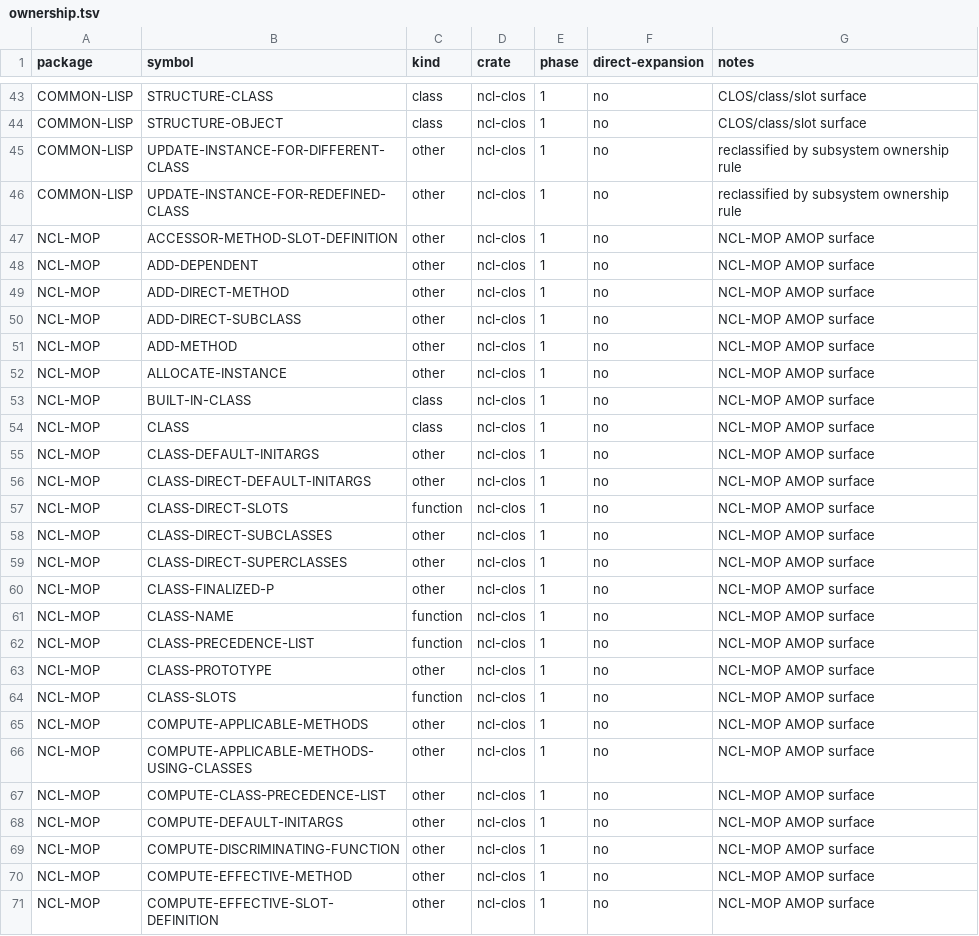
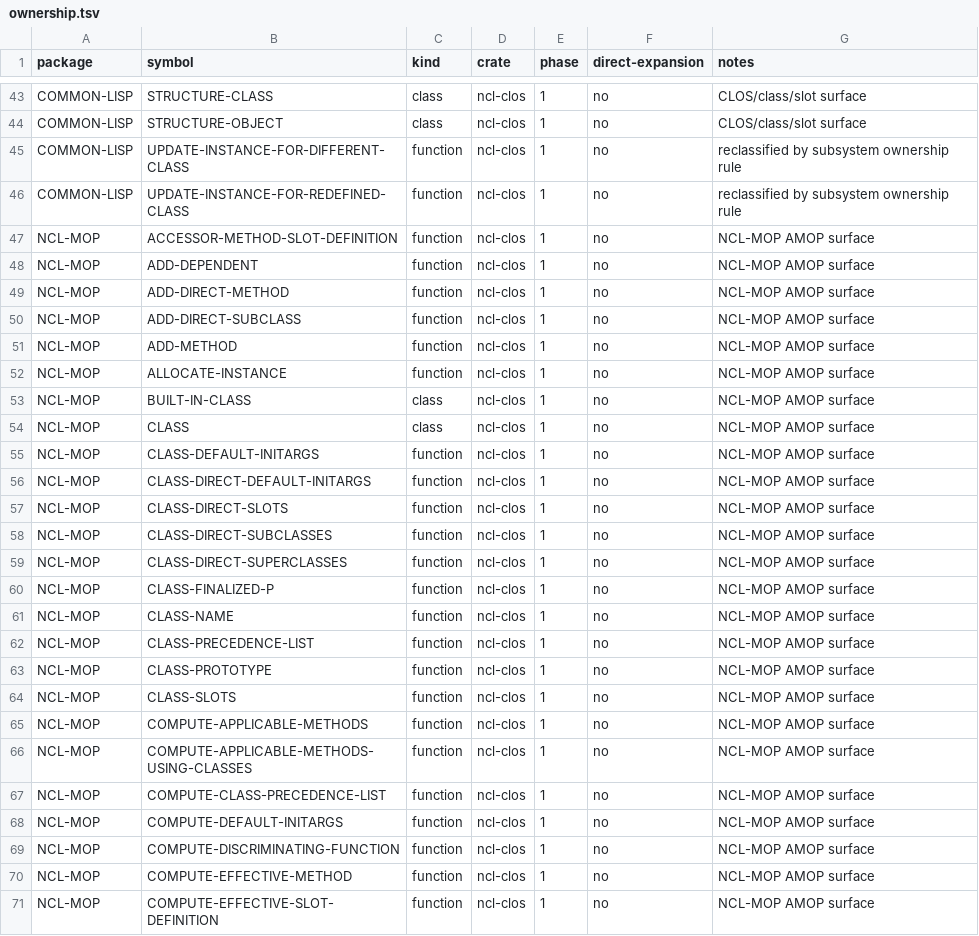
Before and after one commit to nerima-lisp/ncl, a TSV file: packages/clos/ownership.tsv, drawn as a sheet; only a part is shown, gaps mark what is left out; the diff covers the shown part only.

```diff
--- a/packages/clos/ownership.tsv
+++ b/packages/clos/ownership.tsv
@@ -44,28 +44,28 @@ COMMON-LISP	STRUCTURE-CLASS	class	ncl-clos	1	no	CLOS/class/slot surface
 COMMON-LISP	STRUCTURE-OBJECT	class	ncl-clos	1	no	CLOS/class/slot surface
-COMMON-LISP	UPDATE-INSTANCE-FOR-DIFFERENT-CLASS	other	ncl-clos	1	no	reclassified by subsystem ownership rule
-COMMON-LISP	UPDATE-INSTANCE-FOR-REDEFINED-CLASS	other	ncl-clos	1	no	reclassified by subsystem ownership rule
-NCL-MOP	ACCESSOR-METHOD-SLOT-DEFINITION	other	ncl-clos	1	no	NCL-MOP AMOP surface
-NCL-MOP	ADD-DEPENDENT	other	ncl-clos	1	no	NCL-MOP AMOP surface
-NCL-MOP	ADD-DIRECT-METHOD	other	ncl-clos	1	no	NCL-MOP AMOP surface
-NCL-MOP	ADD-DIRECT-SUBCLASS	other	ncl-clos	1	no	NCL-MOP AMOP surface
-NCL-MOP	ADD-METHOD	other	ncl-clos	1	no	NCL-MOP AMOP surface
-NCL-MOP	ALLOCATE-INSTANCE	other	ncl-clos	1	no	NCL-MOP AMOP surface
+COMMON-LISP	UPDATE-INSTANCE-FOR-DIFFERENT-CLASS	function	ncl-clos	1	no	reclassified by subsystem ownership rule
+COMMON-LISP	UPDATE-INSTANCE-FOR-REDEFINED-CLASS	function	ncl-clos	1	no	reclassified by subsystem ownership rule
+NCL-MOP	ACCESSOR-METHOD-SLOT-DEFINITION	function	ncl-clos	1	no	NCL-MOP AMOP surface
+NCL-MOP	ADD-DEPENDENT	function	ncl-clos	1	no	NCL-MOP AMOP surface
+NCL-MOP	ADD-DIRECT-METHOD	function	ncl-clos	1	no	NCL-MOP AMOP surface
+NCL-MOP	ADD-DIRECT-SUBCLASS	function	ncl-clos	1	no	NCL-MOP AMOP surface
+NCL-MOP	ADD-METHOD	function	ncl-clos	1	no	NCL-MOP AMOP surface
+NCL-MOP	ALLOCATE-INSTANCE	function	ncl-clos	1	no	NCL-MOP AMOP surface
 NCL-MOP	BUILT-IN-CLASS	class	ncl-clos	1	no	NCL-MOP AMOP surface
 NCL-MOP	CLASS	class	ncl-clos	1	no	NCL-MOP AMOP surface
-NCL-MOP	CLASS-DEFAULT-INITARGS	other	ncl-clos	1	no	NCL-MOP AMOP surface
-NCL-MOP	CLASS-DIRECT-DEFAULT-INITARGS	other	ncl-clos	1	no	NCL-MOP AMOP surface
+NCL-MOP	CLASS-DEFAULT-INITARGS	function	ncl-clos	1	no	NCL-MOP AMOP surface
+NCL-MOP	CLASS-DIRECT-DEFAULT-INITARGS	function	ncl-clos	1	no	NCL-MOP AMOP surface
 NCL-MOP	CLASS-DIRECT-SLOTS	function	ncl-clos	1	no	NCL-MOP AMOP surface
-NCL-MOP	CLASS-DIRECT-SUBCLASSES	other	ncl-clos	1	no	NCL-MOP AMOP surface
-NCL-MOP	CLASS-DIRECT-SUPERCLASSES	other	ncl-clos	1	no	NCL-MOP AMOP surface
-NCL-MOP	CLASS-FINALIZED-P	other	ncl-clos	1	no	NCL-MOP AMOP surface
+NCL-MOP	CLASS-DIRECT-SUBCLASSES	function	ncl-clos	1	no	NCL-MOP AMOP surface
+NCL-MOP	CLASS-DIRECT-SUPERCLASSES	function	ncl-clos	1	no	NCL-MOP AMOP surface
+NCL-MOP	CLASS-FINALIZED-P	function	ncl-clos	1	no	NCL-MOP AMOP surface
 NCL-MOP	CLASS-NAME	function	ncl-clos	1	no	NCL-MOP AMOP surface
 NCL-MOP	CLASS-PRECEDENCE-LIST	function	ncl-clos	1	no	NCL-MOP AMOP surface
-NCL-MOP	CLASS-PROTOTYPE	other	ncl-clos	1	no	NCL-MOP AMOP surface
+NCL-MOP	CLASS-PROTOTYPE	function	ncl-clos	1	no	NCL-MOP AMOP surface
 NCL-MOP	CLASS-SLOTS	function	ncl-clos	1	no	NCL-MOP AMOP surface
-NCL-MOP	COMPUTE-APPLICABLE-METHODS	other	ncl-clos	1	no	NCL-MOP AMOP surface
-NCL-MOP	COMPUTE-APPLICABLE-METHODS-USING-CLASSES	other	ncl-clos	1	no	NCL-MOP AMOP surface
-NCL-MOP	COMPUTE-CLASS-PRECEDENCE-LIST	other	ncl-clos	1	no	NCL-MOP AMOP surface
-NCL-MOP	COMPUTE-DEFAULT-INITARGS	other	ncl-clos	1	no	NCL-MOP AMOP surface
-NCL-MOP	COMPUTE-DISCRIMINATING-FUNCTION	other	ncl-clos	1	no	NCL-MOP AMOP surface
-NCL-MOP	COMPUTE-EFFECTIVE-METHOD	other	ncl-clos	1	no	NCL-MOP AMOP surface
-NCL-MOP	COMPUTE-EFFECTIVE-SLOT-DEFINITION	other	ncl-clos	1	no	NCL-MOP AMOP surface
+NCL-MOP	COMPUTE-APPLICABLE-METHODS	function	ncl-clos	1	no	NCL-MOP AMOP surface
+NCL-MOP	COMPUTE-APPLICABLE-METHODS-USING-CLASSES	function	ncl-clos	1	no	NCL-MOP AMOP surface
+NCL-MOP	COMPUTE-CLASS-PRECEDENCE-LIST	function	ncl-clos	1	no	NCL-MOP AMOP surface
+NCL-MOP	COMPUTE-DEFAULT-INITARGS	function	ncl-clos	1	no	NCL-MOP AMOP surface
+NCL-MOP	COMPUTE-DISCRIMINATING-FUNCTION	function	ncl-clos	1	no	NCL-MOP AMOP surface
+NCL-MOP	COMPUTE-EFFECTIVE-METHOD	function	ncl-clos	1	no	NCL-MOP AMOP surface
+NCL-MOP	COMPUTE-EFFECTIVE-SLOT-DEFINITION	function	ncl-clos	1	no	NCL-MOP AMOP surface
```
Also changed, not shown: 65 edited cells elsewhere in this file, 2 other files.
